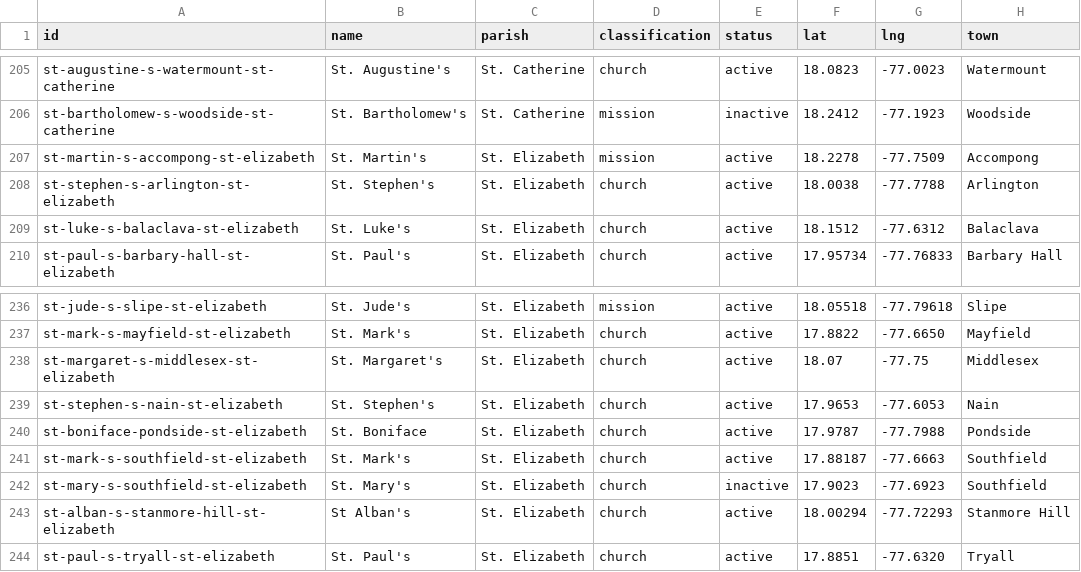
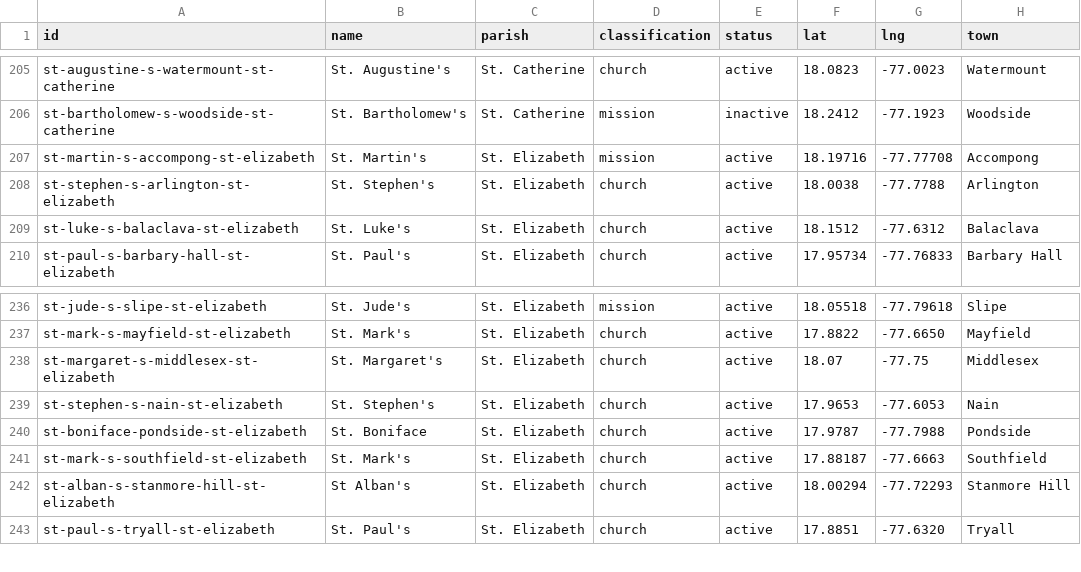
Before and after one commit to kwierenga/Anglican-Churches-in-Jamaica, a CSV file: data/churches.csv, drawn as a sheet; only a part is shown, gaps mark what is left out.

```diff
--- a/data/churches.csv
+++ b/data/churches.csv
@@ -206,3 +206,3 @@ st-augustine-s-watermount-st-catherine,St. Augustine's,St. Catherine,church,acti
 st-bartholomew-s-woodside-st-catherine,St. Bartholomew's,St. Catherine,mission,inactive,18.2412,-77.1923,Woodside
-st-martin-s-accompong-st-elizabeth,St. Martin's,St. Elizabeth,mission,active,18.2278,-77.7509,Accompong
+st-martin-s-accompong-st-elizabeth,St. Martin's,St. Elizabeth,mission,active,18.19716,-77.77708,Accompong
 st-stephen-s-arlington-st-elizabeth,St. Stephen's,St. Elizabeth,church,active,18.0038,-77.7788,Arlington
@@ -241,3 +241,2 @@ st-boniface-pondside-st-elizabeth,St. Boniface,St. Elizabeth,church,active,17.97
 st-mark-s-southfield-st-elizabeth,St. Mark's,St. Elizabeth,church,active,17.88187,-77.6663,Southfield
-st-mary-s-southfield-st-elizabeth,St. Mary's,St. Elizabeth,church,inactive,17.9023,-77.6923,Southfield
 st-alban-s-stanmore-hill-st-elizabeth,St Alban's,St. Elizabeth,church,active,18.00294,-77.72293,Stanmore Hill
```
Also changed, not shown: data/media.csv.
